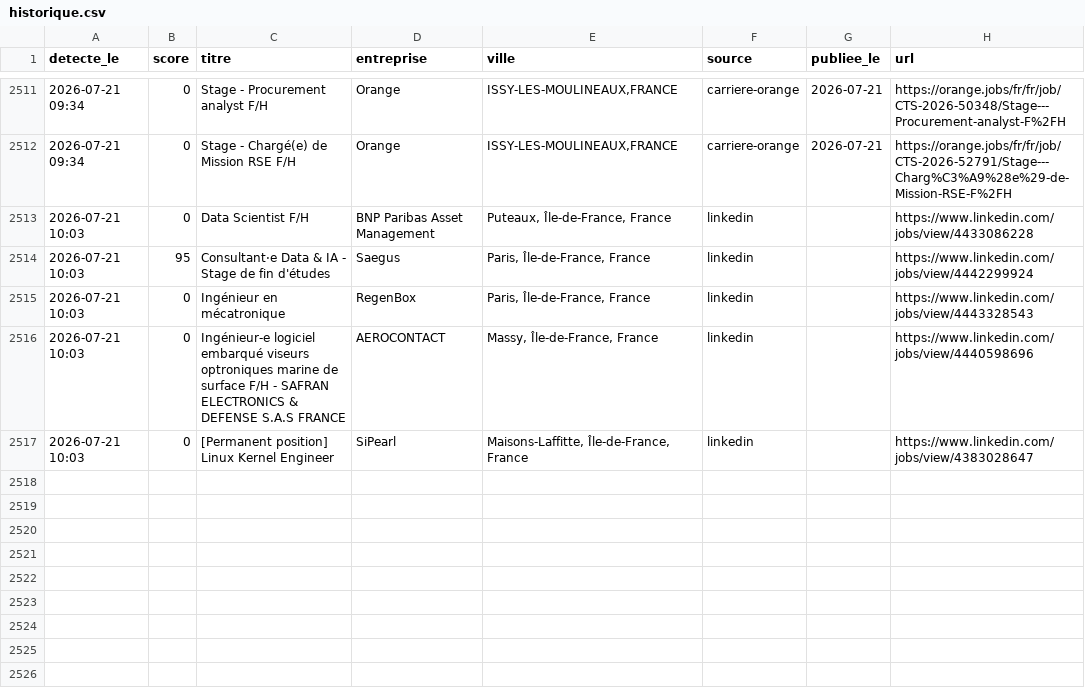
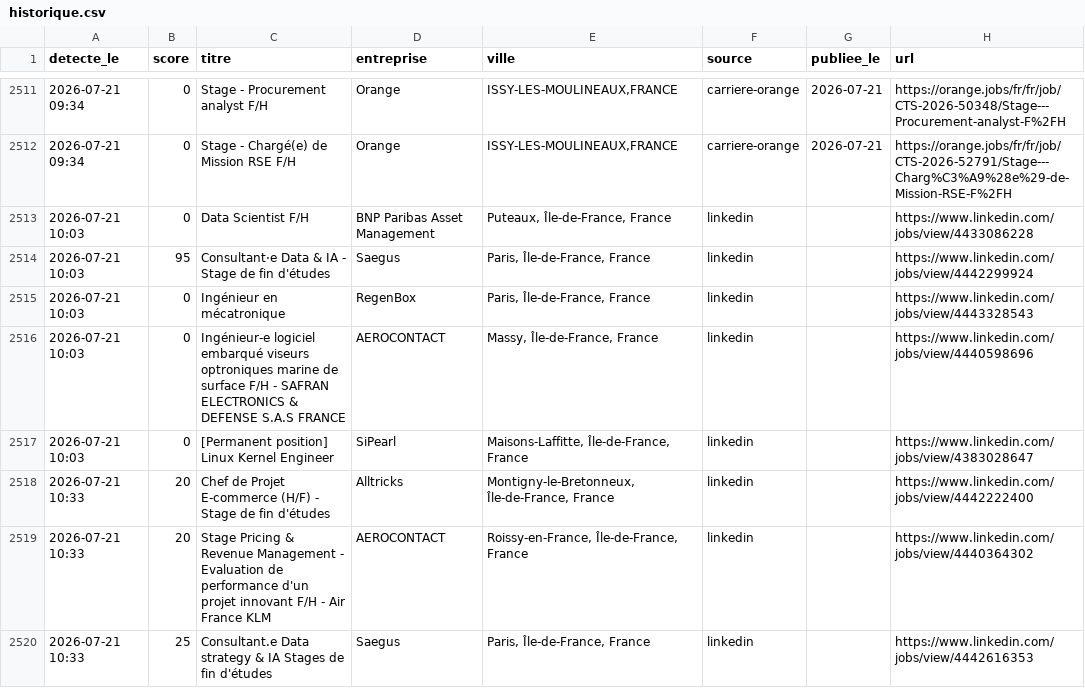
Before and after one commit to RaoufKessouar/job-radar, a CSV file: historique.csv, drawn as a sheet; only a part is shown, gaps mark what is left out; the diff names each change by its address in the sheet, - before the commit and + after, or states it on an @@ line.

```diff
--- a/historique.csv
+++ b/historique.csv
+row 2518: 2026-07-21 10:33 | 20 | Chef de Projet E-commerce (H/F) - Stage de fin d'études | Alltricks | Montigny-le-Bretonneux, Île-de-France, France | linkedin |  | https://www.linkedin.com/jobs/view/4442222400
+row 2519: 2026-07-21 10:33 | 20 | Stage Pricing & Revenue Management - Evaluation de performance d'un projet innovant F/H - Air France KLM | AEROCONTACT | Roissy-en-France, Île-de-France, France | linkedin |  | https://www.linkedin.com/jobs/view/4440364302
+row 2520: 2026-07-21 10:33 | 25 | Consultant.e Data strategy & IA Stages de fin d'études | Saegus | Paris, Île-de-France, France | linkedin |  | https://www.linkedin.com/jobs/view/4442616353
```
Also changed, not shown: 1 other file.
